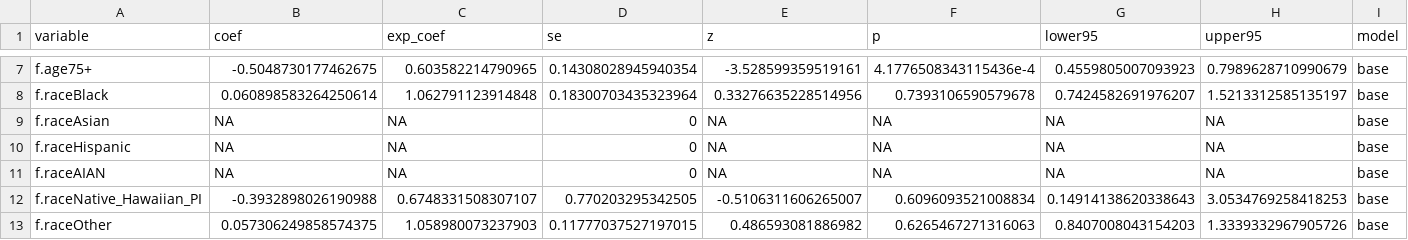
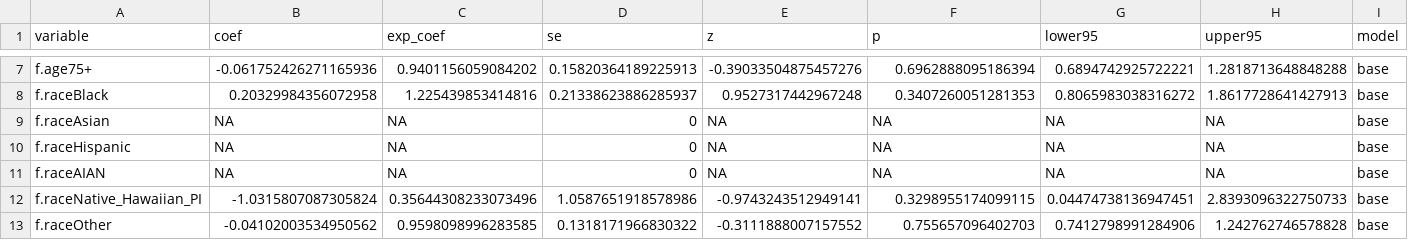
Before and after one commit to Su-informatics-lab/post_ici_aki_disparity, a CSV file: results/inpc/all_model_coefficients.csv, drawn as a sheet; only a part is shown, gaps mark what is left out; the diff covers the shown part only; the diff names each change by its address in the sheet, - before the commit and + after, or states it on an @@ line.

```diff
--- a/results/inpc/all_model_coefficients.csv
+++ b/results/inpc/all_model_coefficients.csv
-B7 (coef): -0.5048730177462675
+B7 (coef): -0.061752426271165936
-C7 (exp_coef): 0.603582214790965
+C7 (exp_coef): 0.9401156059084202
-D7 (se): 0.14308028945940354
+D7 (se): 0.15820364189225913
-E7 (z): -3.528599359519161
+E7 (z): -0.39033504875457276
-F7 (p): 4.1776508343115436e-4
+F7 (p): 0.6962888095186394
-G7 (lower95): 0.4559805007093923
+G7 (lower95): 0.6894742925722221
-H7 (upper95): 0.7989628710990679
+H7 (upper95): 1.2818713648848288
-B8 (coef): 0.060898583264250614
+B8 (coef): 0.20329984356072958
-C8 (exp_coef): 1.062791123914848
+C8 (exp_coef): 1.225439853414816
-D8 (se): 0.18300703435323964
+D8 (se): 0.21338623886285937
-E8 (z): 0.33276635228514956
+E8 (z): 0.9527317442967248
-F8 (p): 0.7393106590579678
+F8 (p): 0.3407260051281353
-G8 (lower95): 0.7424582691976207
+G8 (lower95): 0.8065983038316272
-H8 (upper95): 1.5213312585135197
+H8 (upper95): 1.8617728641427913
-B12 (coef): -0.3932898026190988
+B12 (coef): -1.0315807087305824
-C12 (exp_coef): 0.6748331508307107
+C12 (exp_coef): 0.35644308233073496
-D12 (se): 0.770203295342505
+D12 (se): 1.0587651918578986
-E12 (z): -0.5106311606265007
+E12 (z): -0.9743243512949141
-F12 (p): 0.6096093521008834
+F12 (p): 0.3298955174099115
-G12 (lower95): 0.14914138620338643
+G12 (lower95): 0.04474738136947451
-H12 (upper95): 3.0534769258418253
+H12 (upper95): 2.8393096322750733
-B13 (coef): 0.057306249858574375
+B13 (coef): -0.04102003534950562
-C13 (exp_coef): 1.058980073237903
+C13 (exp_coef): 0.9598098996283585
-D13 (se): 0.11777037527197015
+D13 (se): 0.1318171966830322
-E13 (z): 0.486593081886982
+E13 (z): -0.3111888007157552
-F13 (p): 0.6265467271316063
+F13 (p): 0.755657096402703
-G13 (lower95): 0.8407008043154203
+G13 (lower95): 0.7412798991284906
-H13 (upper95): 1.3339332967905726
+H13 (upper95): 1.242762746578828
```
Also changed, not shown: 2 added rows, 1 removed row and 91 edited cells elsewhere in this file, results/inpc/00_consort_numbers.csv, results/inpc/base_coefficients.csv, 11 other files.
